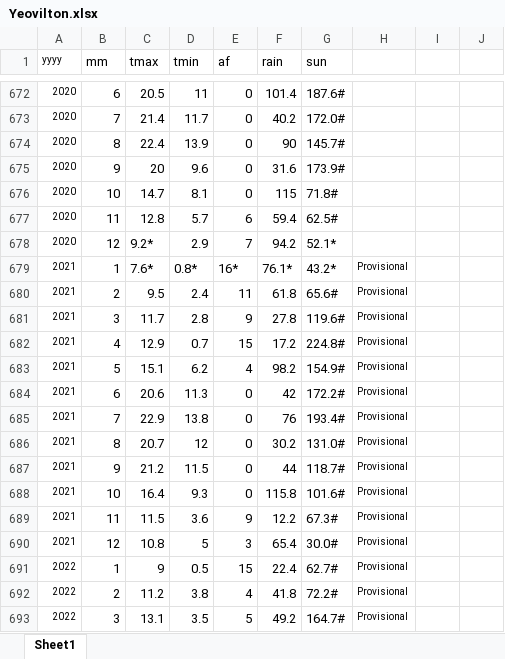
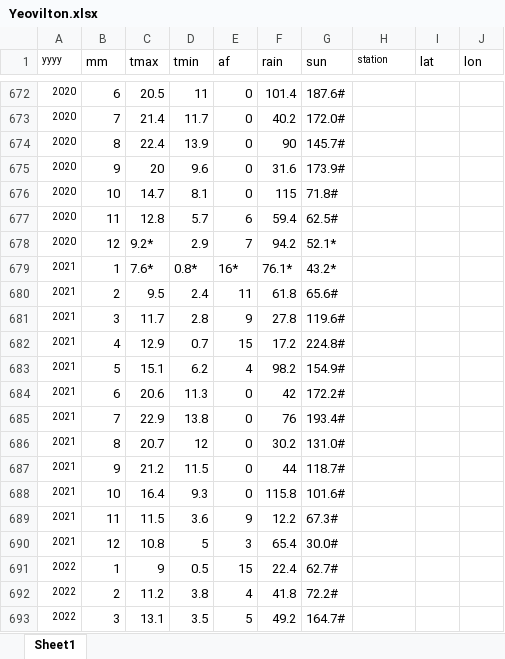
Before and after one commit to paxton615/Notes, an Excel workbook: Weather_stations/Weather_stations/Yeovilton.xlsx, sheet Sheet1, drawn as a sheet; only a part is shown, gaps mark what is left out; values as stored, in another font and other column widths than the file's, no borders; the diff names each change by its address in the sheet, - before the commit and + after, or states it on an @@ line.

Commit message:
finished clean, need data engineering

```diff
--- a/Weather_stations/Weather_stations/Yeovilton.xlsx (sheet Sheet1)
+++ b/Weather_stations/Weather_stations/Yeovilton.xlsx (sheet Sheet1)
-H1: (empty)
+H1: station
-I1: (empty)
+I1: lat
-J1: (empty)
+J1: lon
-H679:H693 (station): Provisional
+H679:H693 (station): (empty)
```
Also changed, not shown: 5 other files.
